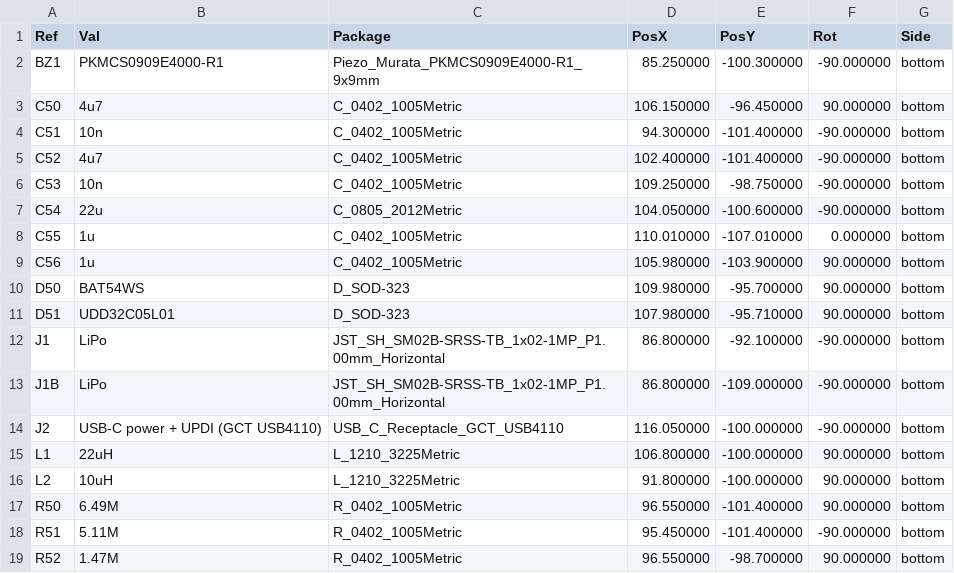
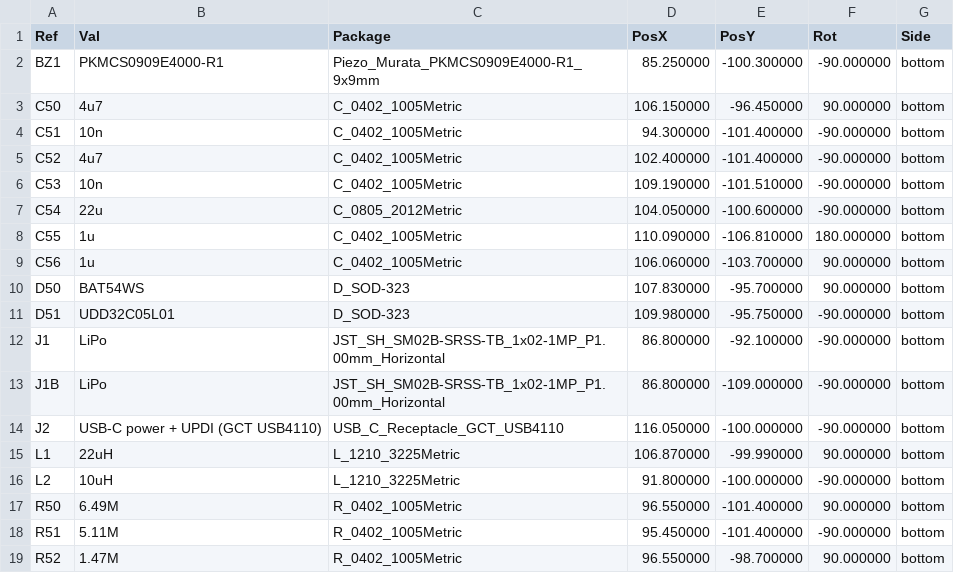
Before and after one commit to stuperbad/LED-Watch, a CSV file: single-color/hardware/production/assembly/pos_raw.csv, drawn as a sheet; only a part is shown; the diff covers the shown part only.

```diff
--- a/single-color/hardware/production/assembly/pos_raw.csv
+++ b/single-color/hardware/production/assembly/pos_raw.csv
@@ -5,8 +5,8 @@ Ref,Val,Package,PosX,PosY,Rot,Side
 "C52","4u7","C_0402_1005Metric",102.400000,-101.400000,-90.000000,bottom
-"C53","10n","C_0402_1005Metric",109.250000,-98.750000,-90.000000,bottom
+"C53","10n","C_0402_1005Metric",109.190000,-101.510000,-90.000000,bottom
 "C54","22u","C_0805_2012Metric",104.050000,-100.600000,-90.000000,bottom
-"C55","1u","C_0402_1005Metric",110.010000,-107.010000,0.000000,bottom
-"C56","1u","C_0402_1005Metric",105.980000,-103.900000,90.000000,bottom
-"D50","BAT54WS","D_SOD-323",109.980000,-95.700000,90.000000,bottom
-"D51","UDD32C05L01","D_SOD-323",107.980000,-95.710000,90.000000,bottom
+"C55","1u","C_0402_1005Metric",110.090000,-106.810000,180.000000,bottom
+"C56","1u","C_0402_1005Metric",106.060000,-103.700000,90.000000,bottom
+"D50","BAT54WS","D_SOD-323",107.830000,-95.700000,90.000000,bottom
+"D51","UDD32C05L01","D_SOD-323",109.980000,-95.750000,-90.000000,bottom
 "J1","LiPo","JST_SH_SM02B-SRSS-TB_1x02-1MP_P1.00mm_Horizontal",86.800000,-92.100000,-90.000000,bottom
@@ -14,4 +14,4 @@ Ref,Val,Package,PosX,PosY,Rot,Side
 "J2","USB-C power + UPDI (GCT USB4110)","USB_C_Receptacle_GCT_USB4110",116.050000,-100.000000,-90.000000,bottom
-"L1","22uH","L_1210_3225Metric",106.800000,-100.000000,90.000000,bottom
-"L2","10uH","L_1210_3225Metric",91.800000,-100.000000,90.000000,bottom
+"L1","22uH","L_1210_3225Metric",106.870000,-99.990000,90.000000,bottom
+"L2","10uH","L_1210_3225Metric",91.800000,-100.000000,-90.000000,bottom
 "R50","6.49M","R_0402_1005Metric",96.550000,-101.400000,90.000000,bottom
```
Also changed, not shown: 16 edited cells elsewhere in this file, single-color/hardware/production/assembly/CPL.csv, 31 other files.
